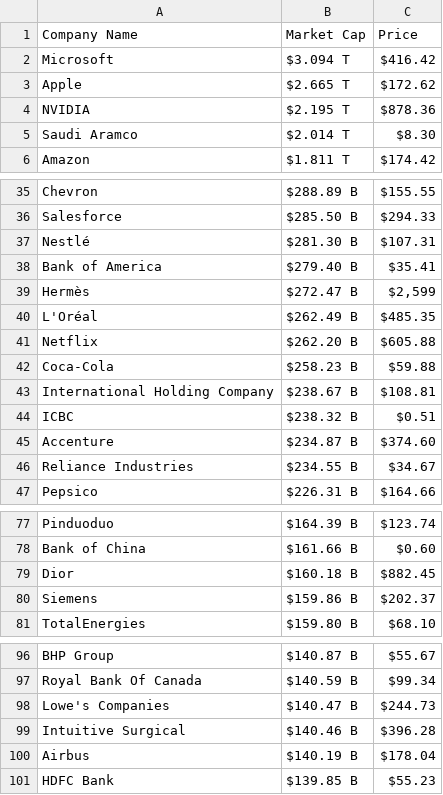
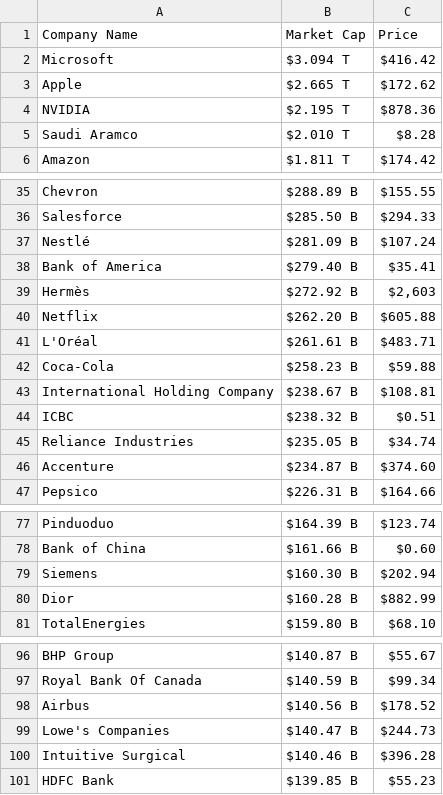
Before and after one commit to AbhishekBaske/marketcap_webscrap, a CSV file: company.csv, drawn as a sheet; only a part is shown, gaps mark what is left out; the diff covers the shown part only.

Commit message:
Automated data update

```diff
--- a/company.csv
+++ b/company.csv
@@ -4,3 +4,3 @@ Apple,$2.665 T,$172.62
 NVIDIA,$2.195 T,$878.36
-Saudi Aramco,$2.014 T,$8.30
+Saudi Aramco,$2.010 T,$8.28
 Amazon,$1.811 T,$174.42
@@ -36,7 +36,7 @@ Chevron,$288.89 B,$155.55
 Salesforce,$285.50 B,$294.33
-Nestlé,$281.30 B,$107.31
+Nestlé,$281.09 B,$107.24
 Bank of America ,$279.40 B,$35.41
-Hermès,$272.47 B,"$2,599"
-L'Oréal,$262.49 B,$485.35
+Hermès,$272.92 B,"$2,603"
 Netflix,$262.20 B,$605.88
+L'Oréal,$261.61 B,$483.71
 Coca-Cola,$258.23 B,$59.88
@@ -44,4 +44,4 @@ International Holding Company,$238.67 B,$108.81
 ICBC,$238.32 B,$0.51
+Reliance Industries,$235.05 B,$34.74
 Accenture,$234.87 B,$374.60
-Reliance Industries,$234.55 B,$34.67
 Pepsico,$226.31 B,$164.66
@@ -78,4 +78,4 @@ Pinduoduo,$164.39 B,$123.74
 Bank of China,$161.66 B,$0.60
-Dior,$160.18 B,$882.45
-Siemens,$159.86 B,$202.37
+Siemens,$160.30 B,$202.94
+Dior,$160.28 B,$882.99
 TotalEnergies,$159.80 B,$68.10
@@ -97,5 +97,5 @@ BHP Group,$140.87 B,$55.67
 Royal Bank Of Canada,$140.59 B,$99.34
+Airbus,$140.56 B,$178.52
 Lowe's Companies,$140.47 B,$244.73
 Intuitive Surgical,$140.46 B,$396.28
-Airbus,$140.19 B,$178.04
 HDFC Bank,$139.85 B,$55.23
```
Also changed, not shown: 4 edited cells elsewhere in this file, 1 other file.
